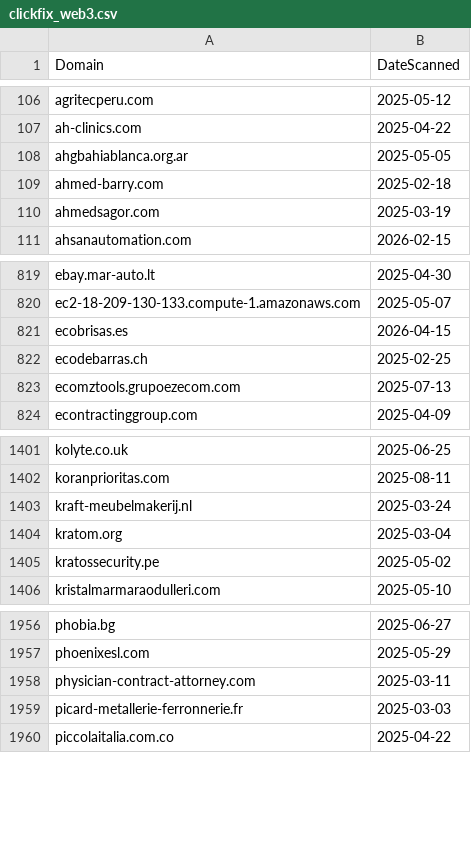
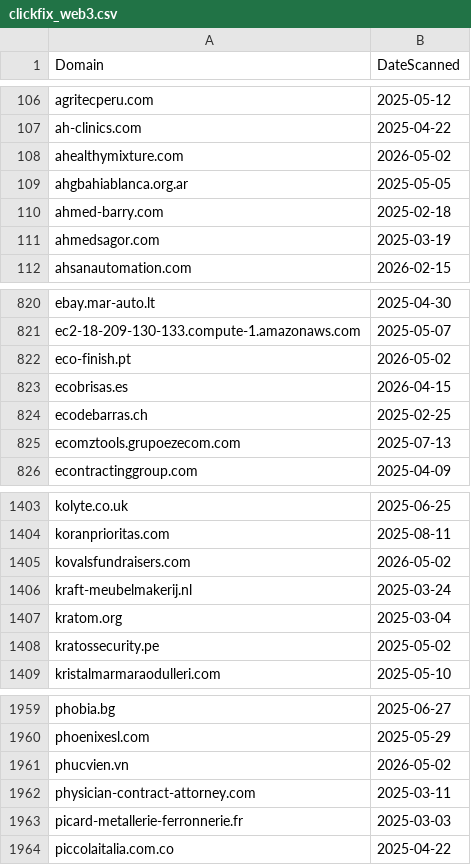
Before and after one commit to dbertho/ioc, a CSV file: clickfix_web3.csv, drawn as a sheet; only a part is shown, gaps mark what is left out.

Commit message:
Update ClickFix Web3 IOC list

```diff
--- a/clickfix_web3.csv
+++ b/clickfix_web3.csv
@@ -107,2 +107,3 @@ agritecperu.com,2025-05-12
 ah-clinics.com,2025-04-22
+ahealthymixture.com,2026-05-02
 ahgbahiablanca.org.ar,2025-05-05
@@ -820,2 +821,3 @@ ebay.mar-auto.lt,2025-04-30
 ec2-18-209-130-133.compute-1.amazonaws.com,2025-05-07
+eco-finish.pt,2026-05-02
 ecobrisas.es,2026-04-15
@@ -1402,2 +1404,3 @@ kolyte.co.uk,2025-06-25
 koranprioritas.com,2025-08-11
+kovalsfundraisers.com,2026-05-02
 kraft-meubelmakerij.nl,2025-03-24
@@ -1957,2 +1960,3 @@ phobia.bg,2025-06-27
 phoenixesl.com,2025-05-29
+phucvien.vn,2026-05-02
 physician-contract-attorney.com,2025-03-11
```
